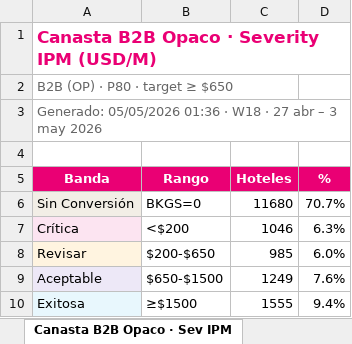
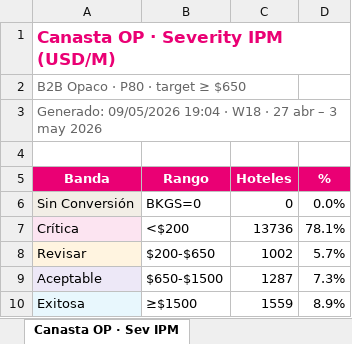
Before and after one commit to federicochurches/Price, an Excel workbook: rates-nodispo/week-18/Analisis_Rates_NoDispo_7d.xlsx, sheet Canasta OP · Sev IPM, drawn as a sheet; values as stored, in another font and other column widths than the file's, no borders; the diff names each change by its address in the sheet, - before the commit and + after, or states it on an @@ line.

```diff
--- a/rates-nodispo/week-18/Analisis_Rates_NoDispo_7d.xlsx (sheet Canasta OP · Sev IPM)
+++ b/rates-nodispo/week-18/Analisis_Rates_NoDispo_7d.xlsx (sheet Canasta OP · Sev IPM)
-sheet tab: Canasta B2B Opaco · Sev IPM
+sheet tab: Canasta OP · Sev IPM
-A1 (Banda): Canasta B2B Opaco · Severity IPM (USD/M)
+A1 (Banda): Canasta OP · Severity IPM (USD/M)
-A2 (Banda): B2B (OP) · P80 · target ≥ $650
+A2 (Banda): B2B Opaco · P80 · target ≥ $650
-A3 (Banda): Generado: 05/05/2026 01:36 · W18…
+A3 (Banda): Generado: 09/05/2026 19:04 · W18…
-C6 (Hoteles): 11680
+C6 (Hoteles): 0
-D6 (%): 70.7%
+D6 (%): 0.0%
-C7 (Hoteles): 1046
+C7 (Hoteles): 13736
-D7 (%): 6.3%
+D7 (%): 78.1%
-C8 (Hoteles): 985
+C8 (Hoteles): 1002
-D8 (%): 6.0%
+D8 (%): 5.7%
-C9 (Hoteles): 1249
+C9 (Hoteles): 1287
-D9 (%): 7.6%
+D9 (%): 7.3%
-C10 (Hoteles): 1555
+C10 (Hoteles): 1559
-D10 (%): 9.4%
+D10 (%): 8.9%
```
Also changed, not shown: sheet Canasta B2C · Por País, sheet Canasta OP · Por País, sheet Canasta CUG · Por País, sheet Severity IPM, sheet Severity %NoDispo, sheet Canasta CUG · Sev ND, 26 more sheets, other sheet tabs, rates-nodispo/week-18/Analisis_Rates_NoDispo_B2C_7d.xlsx, rates-nodispo/week-18/Analisis_Rates_NoDispo_CUG_7d.xlsx, 4 other files.
